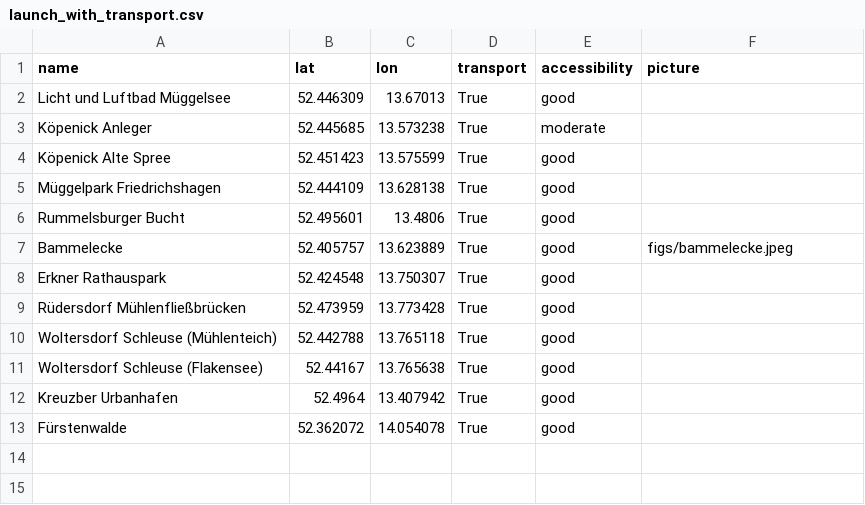
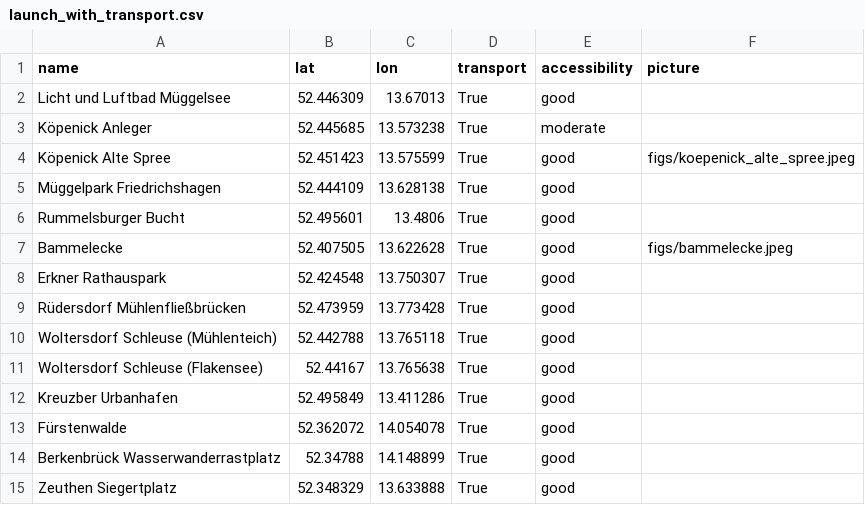
Before and after one commit to red5alex/launch_points, a CSV file: berlin/launch_with_transport.csv, drawn as a sheet.

```diff
--- a/berlin/launch_with_transport.csv
+++ b/berlin/launch_with_transport.csv
@@ -3,6 +3,6 @@ Licht und Luftbad Müggelsee, 52.446309, 13.67013,True,good,
 Köpenick Anleger, 52.445685, 13.573238,True,moderate,
-Köpenick Alte Spree, 52.451423, 13.575599,True,good,
+Köpenick Alte Spree, 52.451423, 13.575599,True,good,figs/koepenick_alte_spree.jpeg
 Müggelpark Friedrichshagen, 52.444109, 13.628138,True,good,
 Rummelsburger Bucht, 52.495601, 13.4806,True,good,
-Bammelecke, 52.405757, 13.623889,True,good,figs/bammelecke.jpeg
+Bammelecke, 52.407505, 13.622628,True,good,figs/bammelecke.jpeg
 Erkner Rathauspark, 52.424548, 13.750307,True,good,
@@ -11,3 +11,5 @@ Woltersdorf Schleuse (Mühlenteich), 52.442788, 13.765118, True, good,
 Woltersdorf Schleuse (Flakensee), 52.44167, 13.765638, True, good,
-Kreuzber Urbanhafen, 52.4964, 13.407942, True, good,
+Kreuzber Urbanhafen, 52.495849, 13.411286, True, good,
 Fürstenwalde, 52.362072, 14.054078, True, good,
+Berkenbrück Wasserwanderrastplatz, 52.34788, 14.148899, True, good,
+Zeuthen Siegertplatz, 52.348329, 13.633888, True, good,
```
Also changed, not shown: 8 other files.
